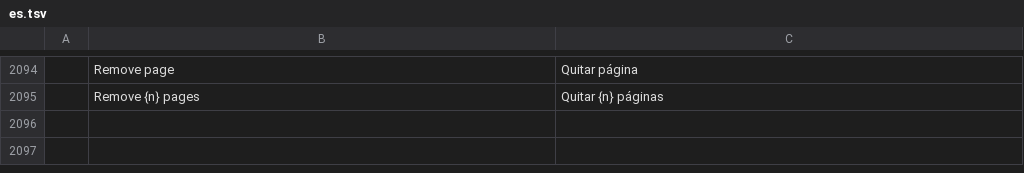
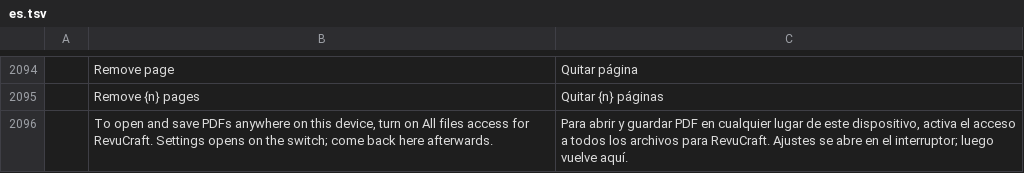
Before and after one commit to Azurehawke/pdfcraft, a TSV file: crates/ui-egui/src/i18n/es.tsv, drawn as a sheet; only a part is shown, gaps mark what is left out; the diff names each change by its address in the sheet, - before the commit and + after, or states it on an @@ line.

```diff
--- a/crates/ui-egui/src/i18n/es.tsv
+++ b/crates/ui-egui/src/i18n/es.tsv
+row 2096:  | To open and save PDFs anywhere on this device, turn on All files access for RevuCraft. Settings opens on the switch; come back here afterwards. | Para abrir y guardar PDF en cualquier lugar de este dispositivo, activa el acceso a todos los archivos para RevuCraft. Ajustes se abre en el interruptor; luego vuelve aquí.
```
Also changed, not shown: crates/ui-egui/src/i18n/pl.tsv, crates/ui-egui/src/i18n/pt-br.tsv, 3 other files.
